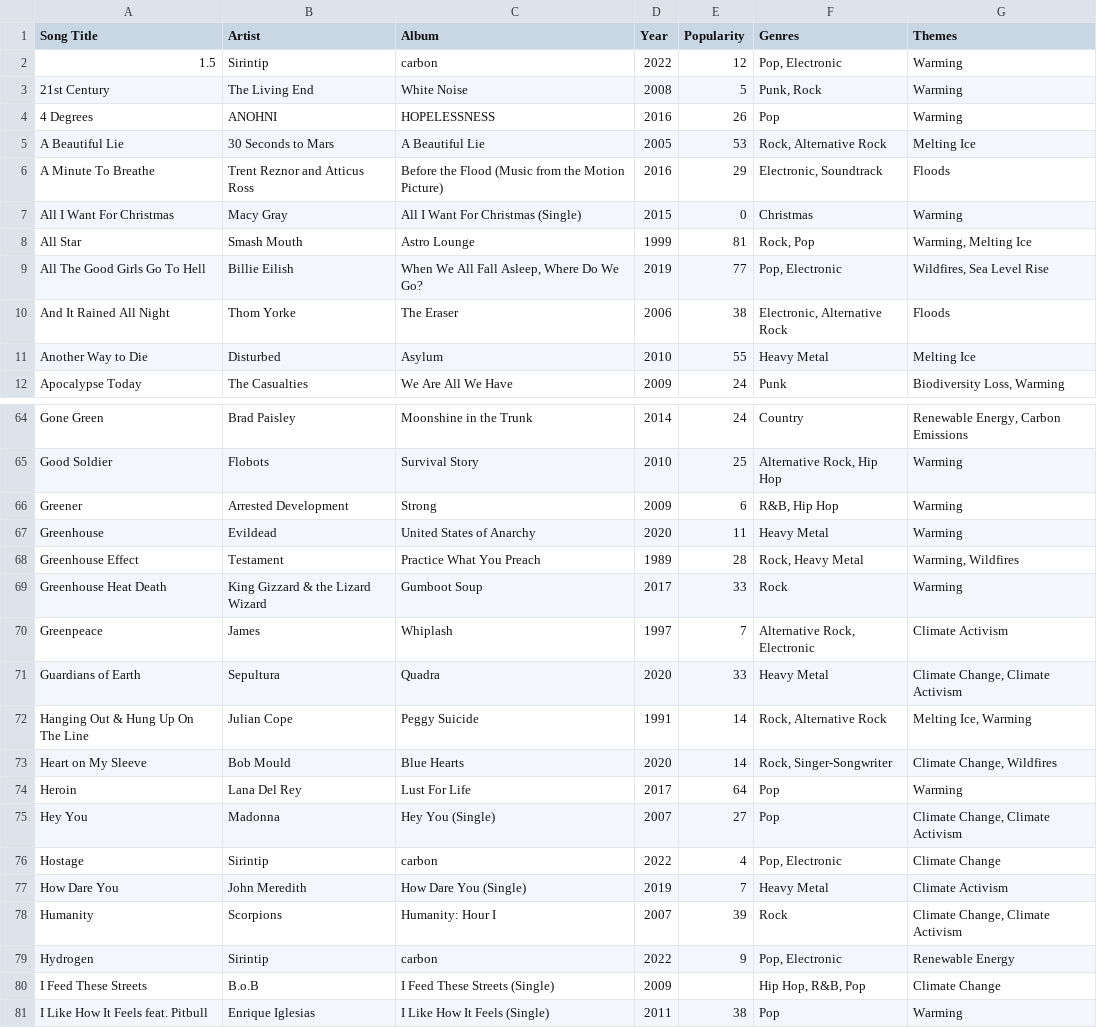
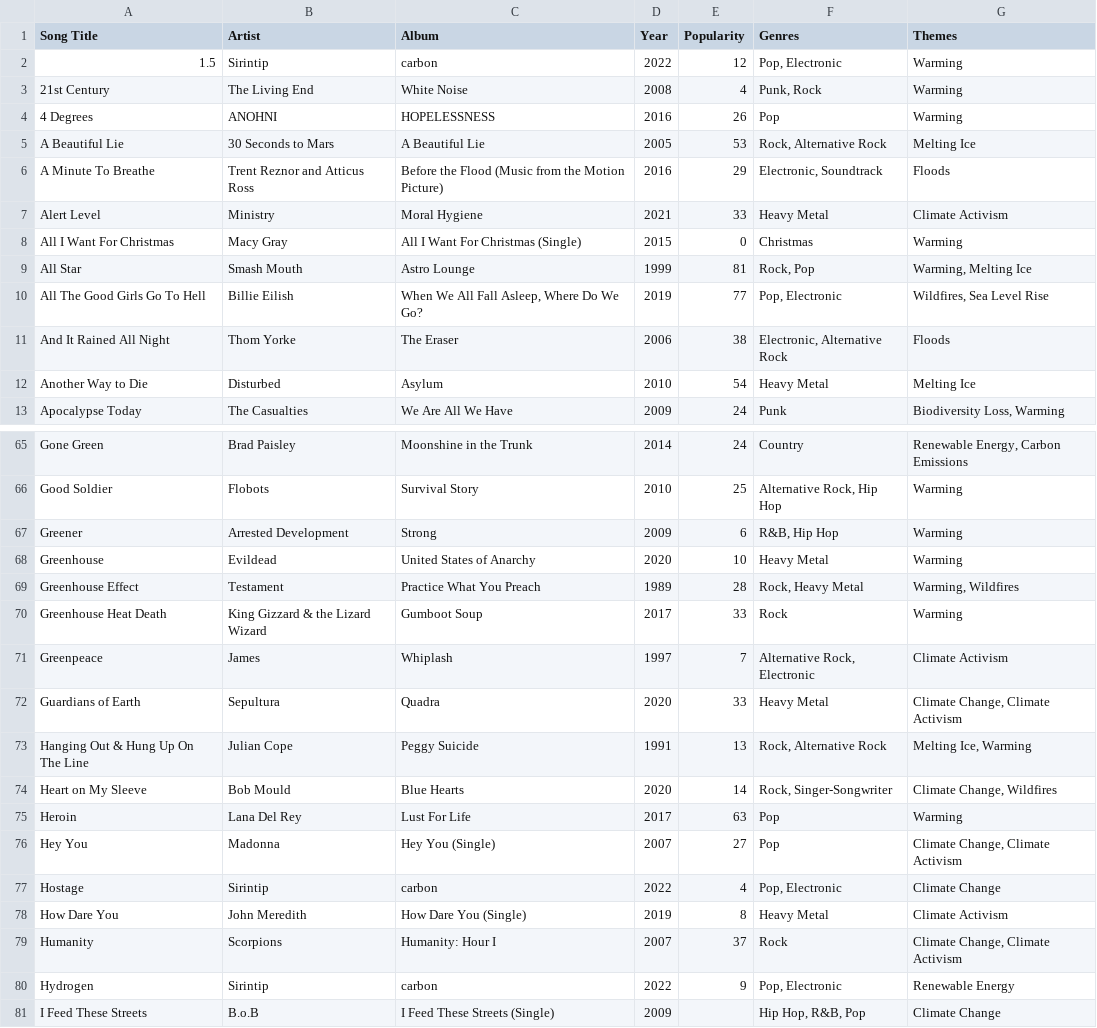
Before and after one commit to patrickdlandy/climatejukebox, a CSV file: data/climatejukebox_latest.csv, drawn as a sheet; only a part is shown, gaps mark what is left out; the shorter side is filled out with more unchanged rows; the diff covers the shown part only.

Commit message:
Update CSV.

```diff
--- a/data/climatejukebox_latest.csv
+++ b/data/climatejukebox_latest.csv
@@ -2,3 +2,3 @@ Song Title,Artist,Album,Year,Popularity,Genres,Themes
 1.5,Sirintip,carbon,2022,12,"Pop, Electronic",Warming
-21st Century,The Living End,White Noise,2008,5,"Punk, Rock",Warming
+21st Century,The Living End,White Noise,2008,4,"Punk, Rock",Warming
 4 Degrees,ANOHNI,HOPELESSNESS,2016,26,Pop,Warming
@@ -6,2 +6,3 @@ A Beautiful Lie,30 Seconds to Mars,A Beautiful Lie,2005,53,"Rock, Alternative Ro
 A Minute To Breathe,Trent Reznor and Atticus Ross,Before the Flood (Music from the Motion Picture),2016,29,"Electronic, Soundtrack",Floods
+Alert Level,Ministry,Moral Hygiene,2021,33,Heavy Metal,Climate Activism
 All I Want For Christmas,Macy Gray,All I Want For Christmas (Single),2015,0,Christmas,Warming
@@ -10,3 +11,3 @@ All The Good Girls Go To Hell,Billie Eilish,"When We All Fall Asleep, Where Do W
 And It Rained All Night,Thom Yorke,The Eraser,2006,38,"Electronic, Alternative Rock",Floods
-Another Way to Die,Disturbed,Asylum,2010,55,Heavy Metal,Melting Ice
+Another Way to Die,Disturbed,Asylum,2010,54,Heavy Metal,Melting Ice
 Apocalypse Today,The Casualties,We Are All We Have,2009,24,Punk,"Biodiversity Loss, Warming"
@@ -66,3 +67,3 @@ Good Soldier,Flobots,Survival Story,2010,25,"Alternative Rock, Hip Hop",Warming
 Greener,Arrested Development,Strong,2009,6,"R&B, Hip Hop",Warming
-Greenhouse,Evildead,United States of Anarchy,2020,11,Heavy Metal,Warming
+Greenhouse,Evildead,United States of Anarchy,2020,10,Heavy Metal,Warming
 Greenhouse Effect,Testament,Practice What You Preach,1989,28,"Rock, Heavy Metal","Warming, Wildfires"
@@ -71,9 +72,9 @@ Greenpeace,James,Whiplash,1997,7,"Alternative Rock, Electronic",Climate Activism
 Guardians of Earth,Sepultura,Quadra,2020,33,Heavy Metal,"Climate Change, Climate Activism"
-Hanging Out & Hung Up On The Line,Julian Cope,Peggy Suicide,1991,14,"Rock, Alternative Rock","Melting Ice, Warming"
+Hanging Out & Hung Up On The Line,Julian Cope,Peggy Suicide,1991,13,"Rock, Alternative Rock","Melting Ice, Warming"
 Heart on My Sleeve,Bob Mould,Blue Hearts,2020,14,"Rock, Singer-Songwriter","Climate Change, Wildfires"
-Heroin,Lana Del Rey,Lust For Life,2017,64,Pop,Warming
+Heroin,Lana Del Rey,Lust For Life,2017,63,Pop,Warming
 Hey You,Madonna,Hey You (Single),2007,27,Pop,"Climate Change, Climate Activism"
 Hostage,Sirintip,carbon,2022,4,"Pop, Electronic",Climate Change
-How Dare You,John Meredith,How Dare You (Single),2019,7,Heavy Metal,Climate Activism
-Humanity,Scorpions,Humanity: Hour I,2007,39,Rock,"Climate Change, Climate Activism"
+How Dare You,John Meredith,How Dare You (Single),2019,8,Heavy Metal,Climate Activism
+Humanity,Scorpions,Humanity: Hour I,2007,37,Rock,"Climate Change, Climate Activism"
 Hydrogen,Sirintip,carbon,2022,9,"Pop, Electronic",Renewable Energy
```
Also changed, not shown: 20 edited cells elsewhere in this file.
